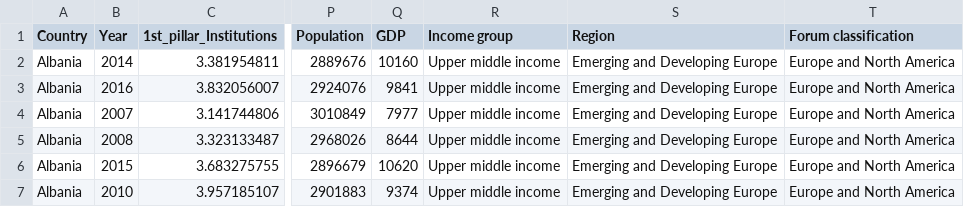
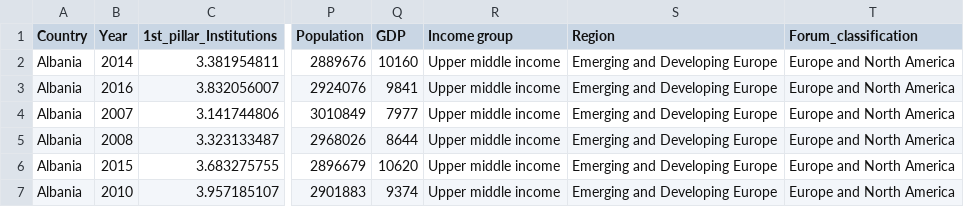
Before and after one commit to meldsz/channelling-hans, a CSV file: data/GCI_CompleteData2.csv, drawn as a sheet; only a part is shown, gaps mark what is left out; the diff names each change by its address in the sheet, - before the commit and + after, or states it on an @@ line.

Commit message:
Plotted bubbles
plotted bubbles for all years and all countries, bubbles are sectioned
into regions based on colors as specified in the legend

```diff
--- a/data/GCI_CompleteData2.csv
+++ b/data/GCI_CompleteData2.csv
-T1: Forum classification
+T1: Forum_classification
```
Also changed, not shown: 2 other files.
